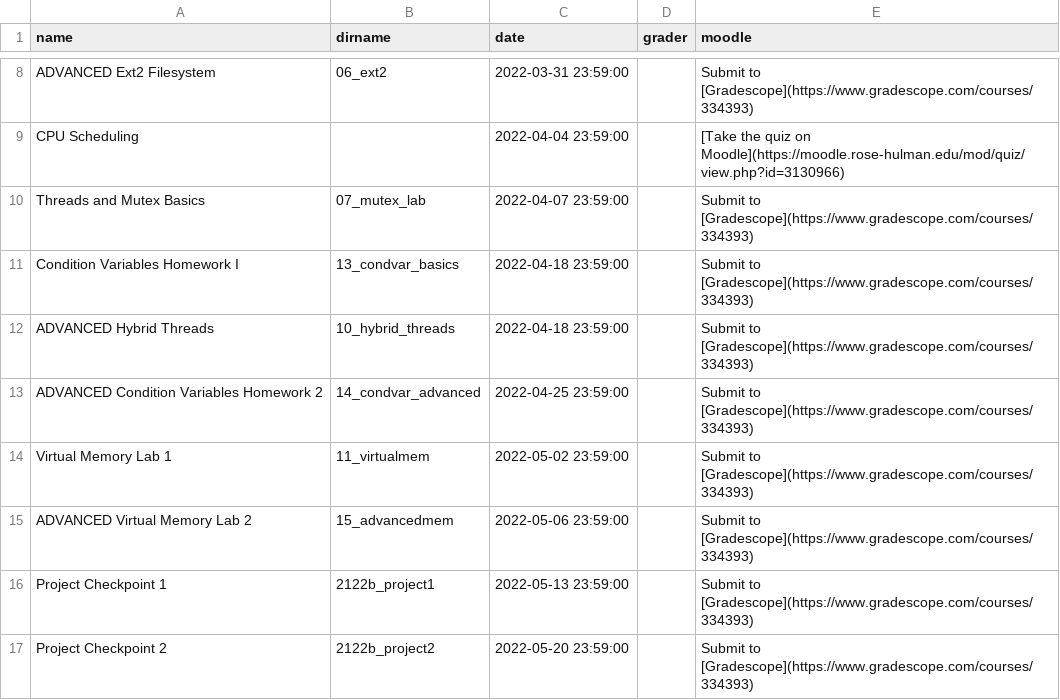
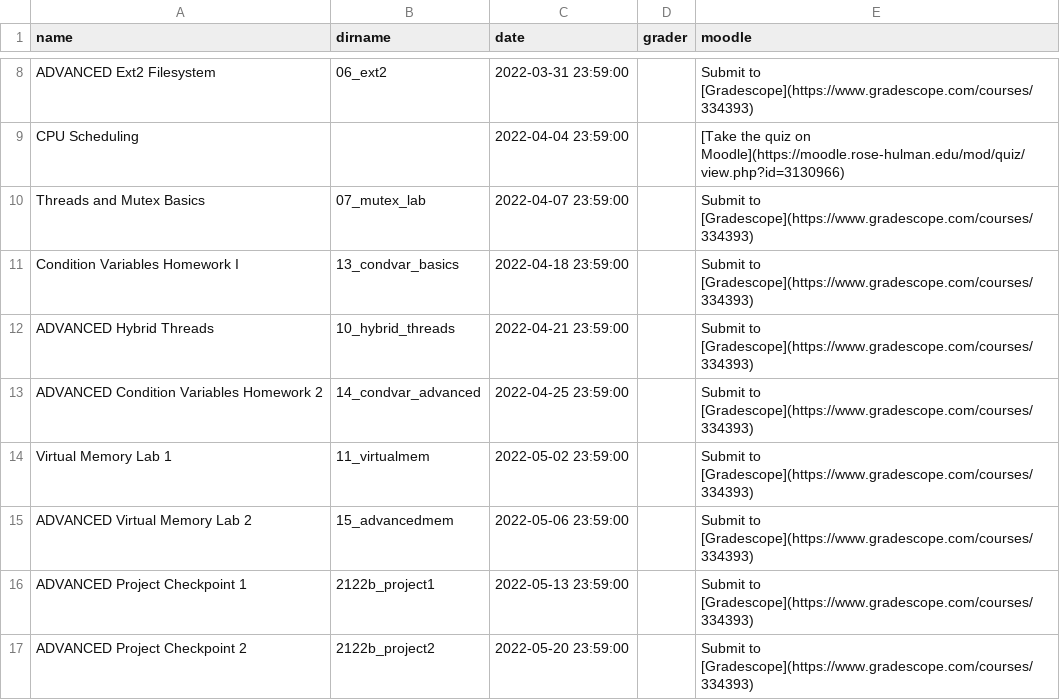
Before and after one commit to RHIT-CSSE/csse332, a CSV file: _data/assignments.csv, drawn as a sheet; only a part is shown, gaps mark what is left out.

```diff
--- a/_data/assignments.csv
+++ b/_data/assignments.csv
@@ -11,3 +11,3 @@ Threads and Mutex Basics,07_mutex_lab,2022-04-07 23:59:00,,Submit to [Gradescope
 Condition Variables Homework I,13_condvar_basics,2022-04-18 23:59:00,,Submit to [Gradescope](https://www.gradescope.com/courses/334393)
-ADVANCED Hybrid Threads,10_hybrid_threads,2022-04-18 23:59:00,,Submit to [Gradescope](https://www.gradescope.com/courses/334393)
+ADVANCED Hybrid Threads,10_hybrid_threads,2022-04-21 23:59:00,,Submit to [Gradescope](https://www.gradescope.com/courses/334393)
 ADVANCED Condition Variables Homework 2,14_condvar_advanced,2022-04-25 23:59:00,,Submit to [Gradescope](https://www.gradescope.com/courses/334393)
@@ -15,3 +15,3 @@ Virtual Memory Lab 1,11_virtualmem,2022-05-02 23:59:00,,Submit to [Gradescope](h
 ADVANCED Virtual Memory Lab 2,15_advancedmem,2022-05-06 23:59:00,,Submit to [Gradescope](https://www.gradescope.com/courses/334393)
-Project Checkpoint 1,2122b_project1,2022-05-13 23:59:00,,Submit to [Gradescope](https://www.gradescope.com/courses/334393)
-Project Checkpoint 2,2122b_project2,2022-05-20 23:59:00,,Submit to [Gradescope](https://www.gradescope.com/courses/334393)
+ADVANCED Project Checkpoint 1,2122b_project1,2022-05-13 23:59:00,,Submit to [Gradescope](https://www.gradescope.com/courses/334393)
+ADVANCED Project Checkpoint 2,2122b_project2,2022-05-20 23:59:00,,Submit to [Gradescope](https://www.gradescope.com/courses/334393)
```
Also changed, not shown: 1 other file.
